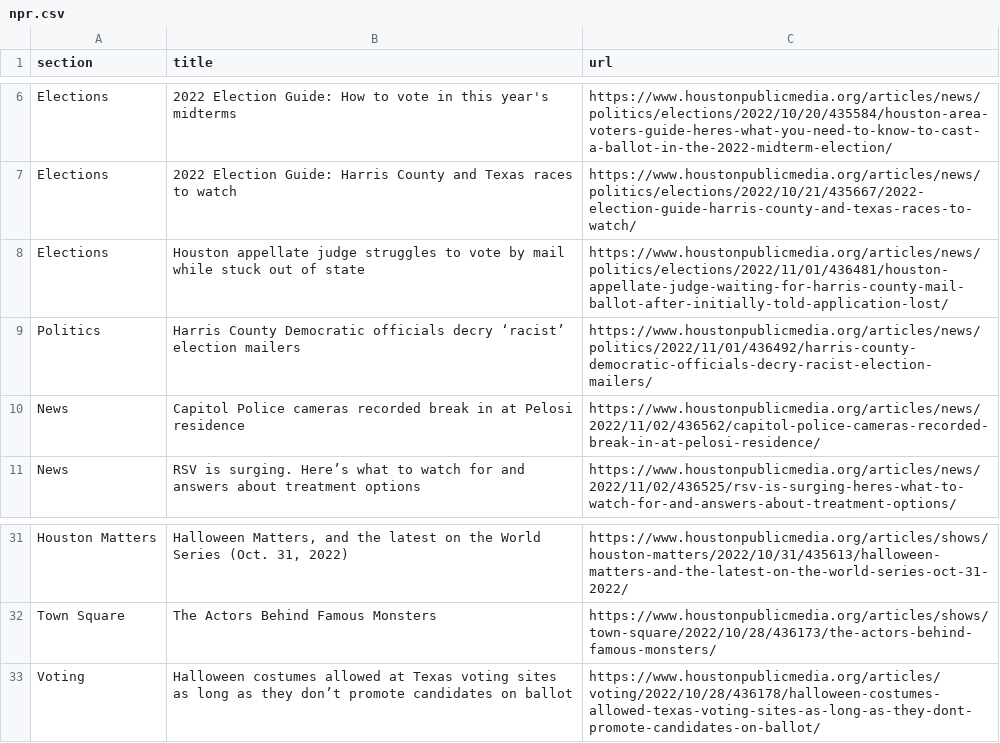
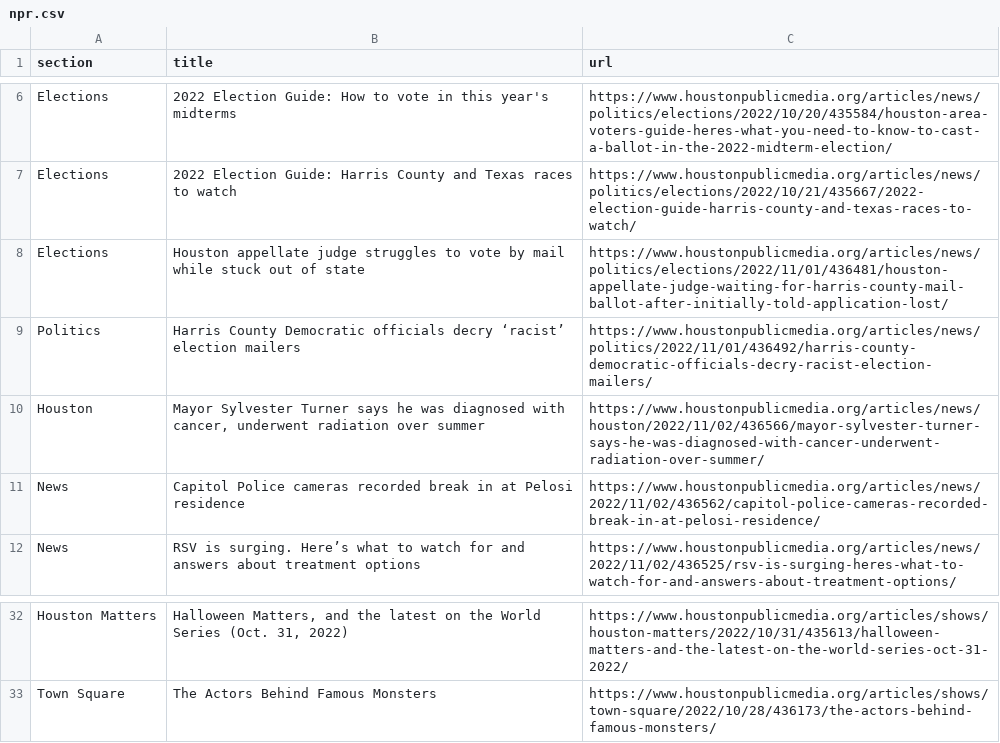
Before and after one commit to jsoma/auto-scraper, a CSV file: npr.csv, drawn as a sheet; only a part is shown, gaps mark what is left out.

```diff
--- a/npr.csv
+++ b/npr.csv
@@ -9,2 +9,3 @@ Elections,Houston appellate judge struggles to vote by mail while stuck out of s
 Politics,Harris County Democratic officials decry ‘racist’ election mailers,https://www.houstonpublicmedia.org/articles/news/politics/2022/11/01/436492/harris-county-democratic-officials-decry-racist-election-mailers/
+Houston,"Mayor Sylvester Turner says he was diagnosed with cancer, underwent radiation over summer",https://www.houstonpublicmedia.org/articles/news/houston/2022/11/02/436566/mayor-sylvester-turner-says-he-was-diagnosed-with-cancer-underwent-radiation-over-summer/
 News,Capitol Police cameras recorded break in at Pelosi residence,https://www.houstonpublicmedia.org/articles/news/2022/11/02/436562/capitol-police-cameras-recorded-break-in-at-pelosi-residence/
@@ -32,2 +33 @@ Houston Matters,"Halloween Matters, and the latest on the World Series (Oct. 31,
 Town Square,The Actors Behind Famous Monsters,https://www.houstonpublicmedia.org/articles/shows/town-square/2022/10/28/436173/the-actors-behind-famous-monsters/
-Voting,Halloween costumes allowed at Texas voting sites as long as they don’t promote candidates on ballot,https://www.houstonpublicmedia.org/articles/voting/2022/10/28/436178/halloween-costumes-allowed-texas-voting-sites-as-long-as-they-dont-promote-candidates-on-ballot/
```
